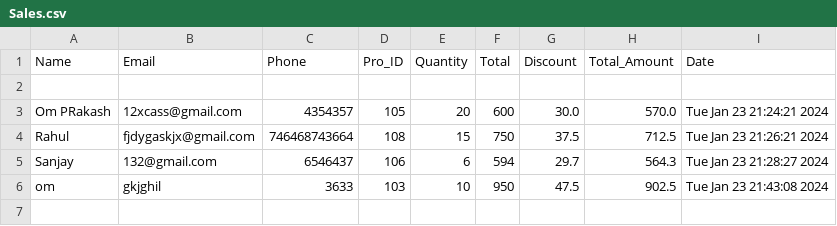
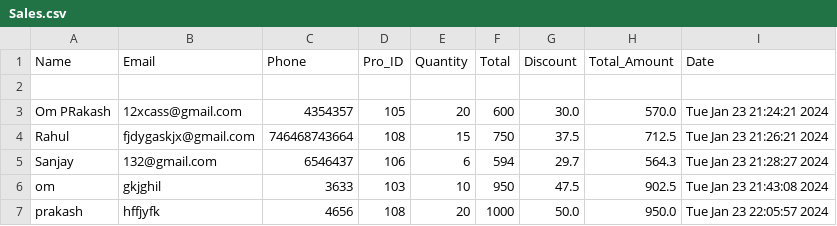
Before and after one commit to 121omprakash/Data-science, a CSV file: Projects/Sales.csv, drawn as a sheet; the diff names each change by its address in the sheet, - before the commit and + after, or states it on an @@ line.

```diff
--- a/Projects/Sales.csv
+++ b/Projects/Sales.csv
+row 7: prakash | hffjyfk | 4656 | 108 | 20 | 1000 | 50.0 | 950.0 | Tue Jan 23 22:05:57 2024
```
Also changed, not shown: 3 other files.
